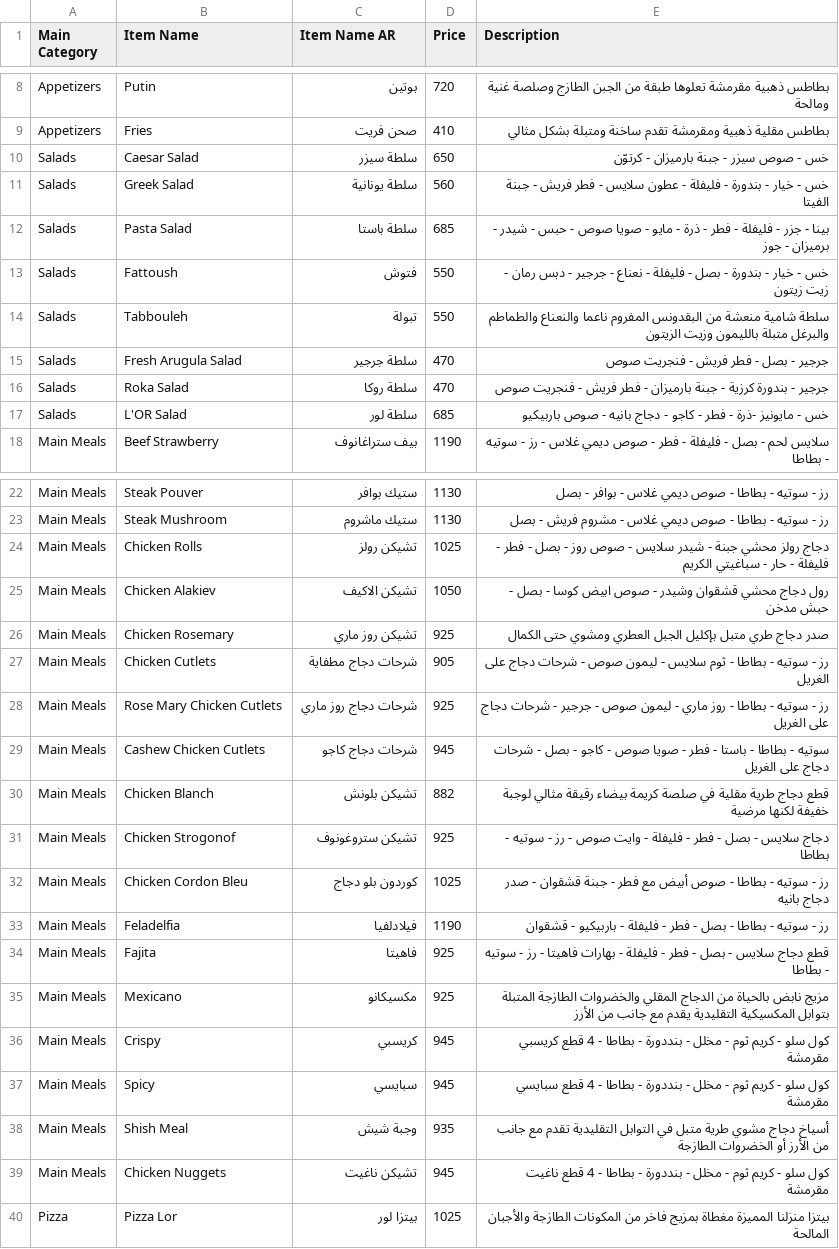
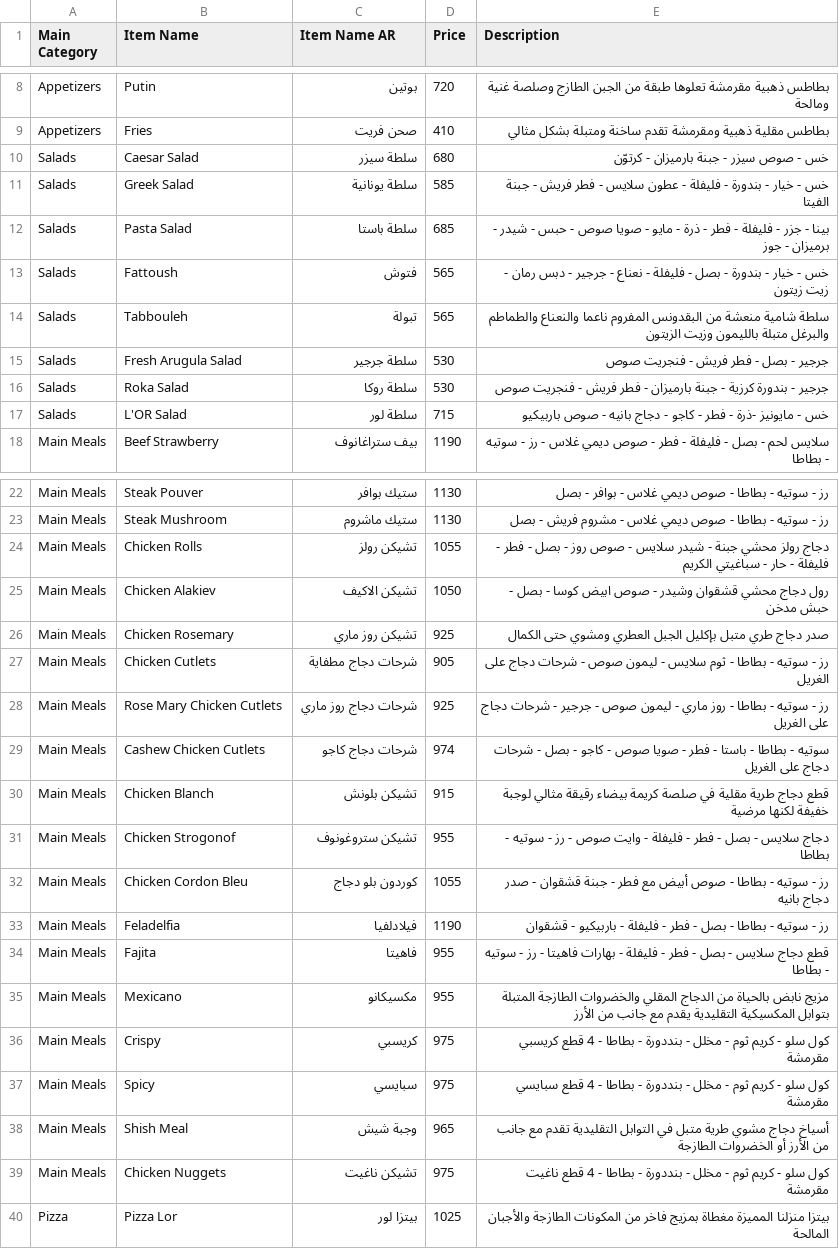
Before and after one commit to LOR-Aleppo/Menu, a CSV file: menu.csv, drawn as a sheet; only a part is shown, gaps mark what is left out; the diff covers the shown part only.

Commit message:
menu update

```diff
--- a/menu.csv
+++ b/menu.csv
@@ -9,10 +9,10 @@ Appetizers,Putin,بوتين,720,بطاطس ذهبية مقرمشة تعلوها
 Appetizers,Fries,صحن فريت,410,بطاطس مقلية ذهبية ومقرمشة تقدم ساخنة ومتبلة بشكل مثالي
-Salads,Caesar Salad,سلطة سيزر,650,خس - صوص سيزر - جبنة بارميزان - كرتوّن
-Salads,Greek Salad,سلطة يونانية,560,خس - خيار - بندورة - فليفلة - عطون سلايس - فطر فريش - جبنة الفيتا
+Salads,Caesar Salad,سلطة سيزر,680,خس - صوص سيزر - جبنة بارميزان - كرتوّن
+Salads,Greek Salad,سلطة يونانية,585,خس - خيار - بندورة - فليفلة - عطون سلايس - فطر فريش - جبنة الفيتا
 Salads,Pasta Salad,سلطة باستا,685,بينا - جزر - فليفلة - فطر - ذرة - مايو - صويا صوص - حبس - شيدر - برميزان - جوز
-Salads,Fattoush,فتوش,550,خس - خيار - بندورة - بصل - فليفلة - نعناع - جرجير - دبس رمان - زيت زيتون
-Salads,Tabbouleh,تبولة,550,سلطة شامية منعشة من البقدونس المفروم ناعما والنعناع والطماطم والبرغل متبلة بالليمون وزيت الزيتون
-Salads,Fresh Arugula Salad,سلطة جرجير,470,جرجير - بصل - فطر فريش - فنجريت صوص
-Salads,Roka Salad,سلطة روكا,470,جرجير - بندورة كرزية - جبنة بارميزان - فطر فريش - فنجريت صوص
-Salads,L'OR Salad,سلطة لور,685,خس - مايونيز -ذرة - فطر - كاجو - دجاج بانيه - صوص باربيكيو
+Salads,Fattoush,فتوش,565,خس - خيار - بندورة - بصل - فليفلة - نعناع - جرجير - دبس رمان - زيت زيتون
+Salads,Tabbouleh,تبولة,565,سلطة شامية منعشة من البقدونس المفروم ناعما والنعناع والطماطم والبرغل متبلة بالليمون وزيت الزيتون
+Salads,Fresh Arugula Salad,سلطة جرجير,530,جرجير - بصل - فطر فريش - فنجريت صوص
+Salads,Roka Salad,سلطة روكا,530,جرجير - بندورة كرزية - جبنة بارميزان - فطر فريش - فنجريت صوص
+Salads,L'OR Salad,سلطة لور,715,خس - مايونيز -ذرة - فطر - كاجو - دجاج بانيه - صوص باربيكيو
 Main Meals,Beef Strawberry,بيف ستراغانوف,1190,سلايس لحم - بصل - فليفلة - فطر - صوص ديمي غلاس - رز - سوتيه - بطاطا
@@ -23,3 +23,3 @@ Main Meals,Steak Pouver,ستيك بوافر,1130,رز - سوتيه - بطاطا
 Main Meals,Steak Mushroom,ستيك ماشروم,1130,رز - سوتيه - بطاطا - صوص ديمي غلاس - مشروم فريش - بصل
-Main Meals,Chicken Rolls,تشيكن رولز,1025,دجاج رولز محشي جبنة - شيدر سلايس - صوص روز - بصل - فطر - فليفلة - حار - سباغيتي الكريم
+Main Meals,Chicken Rolls,تشيكن رولز,1055,دجاج رولز محشي جبنة - شيدر سلايس - صوص روز - بصل - فطر - فليفلة - حار - سباغيتي الكريم
 Main Meals,Chicken Alakiev,تشيكن الاكيف,1050,رول دجاج محشي قشقوان وشيدر - صوص ابيض  كوسا - بصل - حبش مدخن
@@ -28,13 +28,13 @@ Main Meals,Chicken Cutlets,شرحات دجاج مطفاية,905,رز - سوتي
 Main Meals,Rose Mary Chicken Cutlets,شرحات دجاج روز ماري,925,رز - سوتيه - بطاطا - روز ماري - ليمون صوص - جرجير - شرحات دجاج على الغريل
-Main Meals,Cashew Chicken Cutlets,شرحات دجاج كاجو,945,سوتيه - بطاطا - باستا - فطر - صويا صوص - كاجو - بصل - شرحات دجاج على الغريل
-Main Meals,Chicken Blanch,تشيكن بلونش,882,قطع دجاج طرية مقلية في صلصة كريمة بيضاء رقيقة مثالي لوجبة خفيفة لكنها مرضية
-Main Meals,Chicken Strogonof,تشيكن ستروغونوف,925,دجاج سلايس - بصل - فطر - فليفلة - وايت صوص - رز - سوتيه - بطاطا
-Main Meals,Chicken Cordon Bleu,كوردون بلو دجاج,1025,رز - سوتيه - بطاطا - صوص أبيض مع فطر - جبنة قشقوان - صدر دجاج بانيه
+Main Meals,Cashew Chicken Cutlets,شرحات دجاج كاجو,974,سوتيه - بطاطا - باستا - فطر - صويا صوص - كاجو - بصل - شرحات دجاج على الغريل
+Main Meals,Chicken Blanch,تشيكن بلونش,915,قطع دجاج طرية مقلية في صلصة كريمة بيضاء رقيقة مثالي لوجبة خفيفة لكنها مرضية
+Main Meals,Chicken Strogonof,تشيكن ستروغونوف,955,دجاج سلايس - بصل - فطر - فليفلة - وايت صوص - رز - سوتيه - بطاطا
+Main Meals,Chicken Cordon Bleu,كوردون بلو دجاج,1055,رز - سوتيه - بطاطا - صوص أبيض مع فطر - جبنة قشقوان - صدر دجاج بانيه
 Main Meals,Feladelfia,فيلادلفيا,1190,رز - سوتيه - بطاطا - بصل - فطر - فليفلة - باربيكيو - قشقوان
-Main Meals,Fajita,فاهيتا,925,قطع دجاج سلايس - بصل - فطر - فليفلة - بهارات فاهيتا - رز - سوتيه - بطاطا
-Main Meals,Mexicano,مكسيكانو,925,مزيج نابض بالحياة من الدجاج المقلي والخضروات الطازجة المتبلة بتوابل المكسيكية التقليدية يقدم مع جانب من الأرز
-Main Meals,Crispy,كريسبي,945,كول سلو - كريم ثوم - مخلل - بنددورة - بطاطا - 4 قطع كريسبي مقرمشة
-Main Meals,Spicy,سبايسي,945,كول سلو - كريم ثوم - مخلل - بنددورة - بطاطا - 4 قطع سبايسي مقرمشة
-Main Meals,Shish Meal,وجبة شيش,935,أسياخ دجاج مشوي طرية متبل في التوابل التقليدية تقدم مع جانب من الأرز أو الخضروات الطازجة
-Main Meals,Chicken Nuggets,تشيكن ناغيت,945,كول سلو - كريم ثوم - مخلل - بنددورة - بطاطا - 4 قطع ناغيت مقرمشة
+Main Meals,Fajita,فاهيتا,955,قطع دجاج سلايس - بصل - فطر - فليفلة - بهارات فاهيتا - رز - سوتيه - بطاطا
+Main Meals,Mexicano,مكسيكانو,955,مزيج نابض بالحياة من الدجاج المقلي والخضروات الطازجة المتبلة بتوابل المكسيكية التقليدية يقدم مع جانب من الأرز
+Main Meals,Crispy,كريسبي,975,كول سلو - كريم ثوم - مخلل - بنددورة - بطاطا - 4 قطع كريسبي مقرمشة
+Main Meals,Spicy,سبايسي,975,كول سلو - كريم ثوم - مخلل - بنددورة - بطاطا - 4 قطع سبايسي مقرمشة
+Main Meals,Shish Meal,وجبة شيش,965,أسياخ دجاج مشوي طرية متبل في التوابل التقليدية تقدم مع جانب من الأرز أو الخضروات الطازجة
+Main Meals,Chicken Nuggets,تشيكن ناغيت,975,كول سلو - كريم ثوم - مخلل - بنددورة - بطاطا - 4 قطع ناغيت مقرمشة
 Pizza,Pizza Lor,بيتزا لور,1025,بيتزا منزلنا المميزة مغطاة بمزيج فاخر من المكونات الطازجة والأجبان المالحة
```
Also changed, not shown: 6 edited cells elsewhere in this file.
